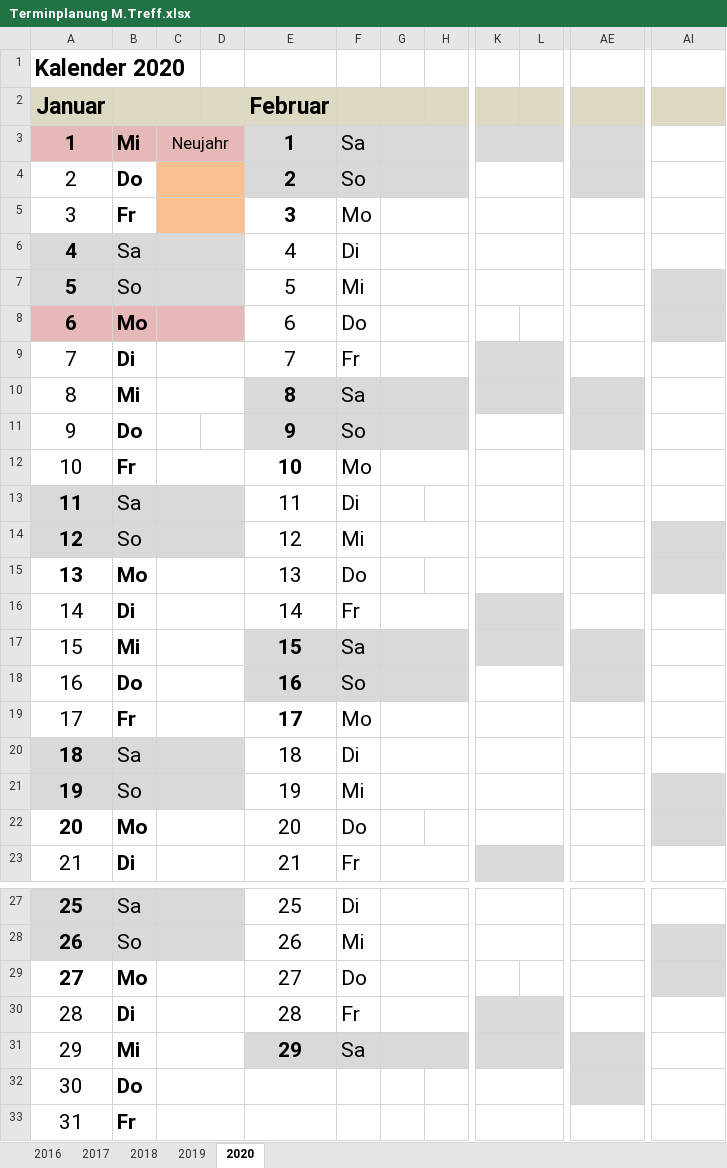
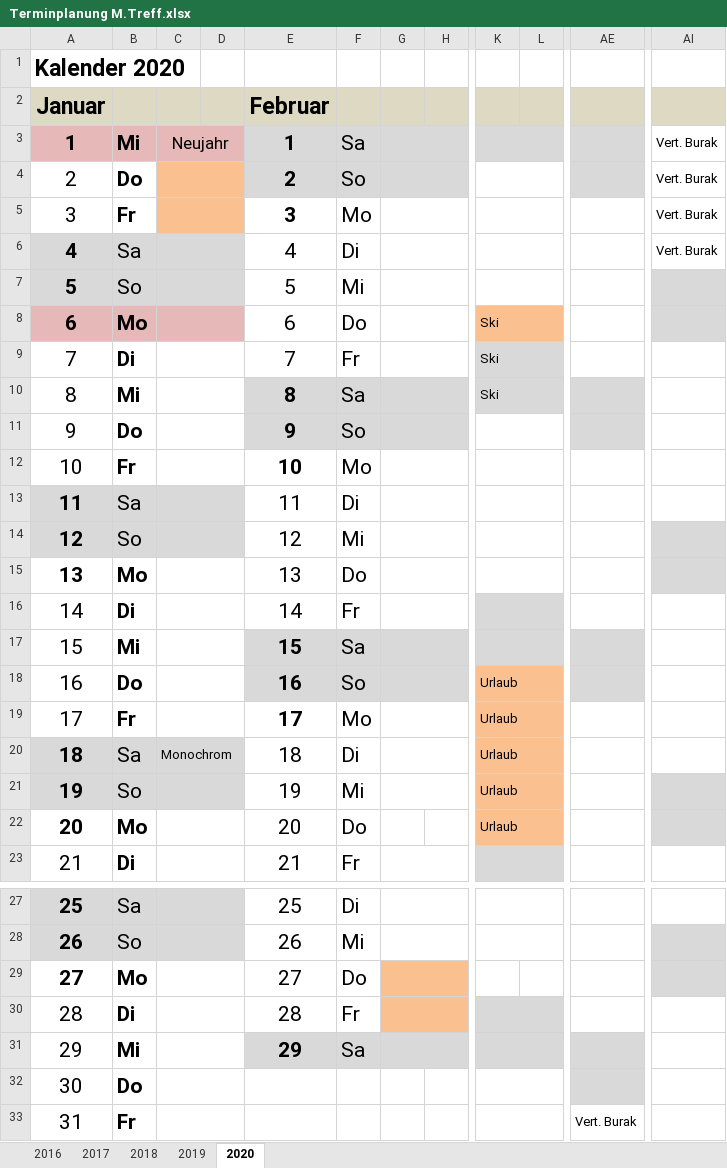
Before and after one commit to matt2277788/MT1, an Excel workbook: Terminplanung M.Treff.xlsx, sheet 2020, drawn as a sheet; only a part is shown, gaps mark what is left out; values as stored, in another font and other column widths than the file's, no borders; the diff names each change by its address in the sheet, - before the commit and + after, or states it on an @@ line.

Commit message:
Update 20.01.2020

```diff
--- a/Terminplanung M.Treff.xlsx (sheet 2020)
+++ b/Terminplanung M.Treff.xlsx (sheet 2020)
-AI3:AI6: (empty)
+AI3:AI6: Vert. Burak
-K8:K10: (empty)
+K8:K10: Ski
-K8:L8 fill: none
+K8:L8 fill: #FAC090
+K8:L8 merged
+C11:D11 merged
+G13:H13 merged
+G15:H15 merged
-K18:K22: (empty)
+K18:K22: Urlaub
-K18:L22 fill: none
+K18:L22 fill: #FAC090
-C20: (empty)
+C20: Monochrom
-G29:H30 fill: none
+G29:H30 fill: #FAC090
-AE33: (empty)
+AE33: Vert. Burak
```
Also changed, not shown: sheet 2019.
